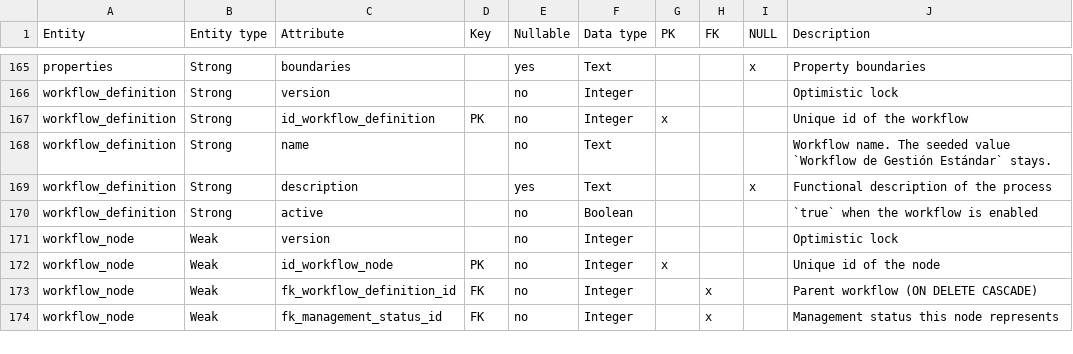
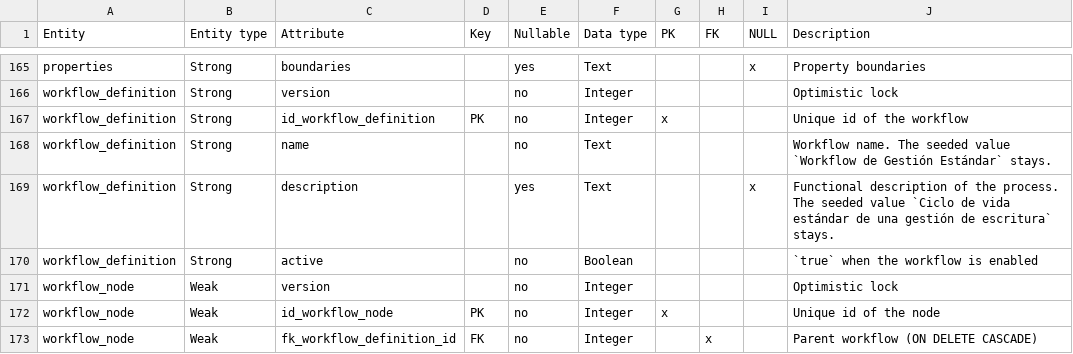
Before and after one commit to matiaspakua/notaire, a CSV file: docs/200-architecture/205-data-model/ERD/Modelo Relacional Escribania - Entidades.csv, drawn as a sheet; only a part is shown, gaps mark what is left out; the shorter side is filled out with more unchanged rows.

```diff
--- a/docs/200-architecture/205-data-model/ERD/Modelo Relacional Escribania - Entidades.csv
+++ b/docs/200-architecture/205-data-model/ERD/Modelo Relacional Escribania - Entidades.csv
@@ -168,3 +168,3 @@ workflow_definition,Strong,id_workflow_definition,PK,no,Integer,x,,,Unique id of
 workflow_definition,Strong,name,,no,Text,,,,Workflow name. The seeded value `Workflow de Gestión Estándar` stays.
-workflow_definition,Strong,description,,yes,Text,,,x,Functional description of the process
+workflow_definition,Strong,description,,yes,Text,,,x,Functional description of the process. The seeded value `Ciclo de vida estándar de una gestión de escritura` stays.
 workflow_definition,Strong,active,,no,Boolean,,,,`true` when the workflow is enabled
```
Also changed, not shown: 2 other files.
